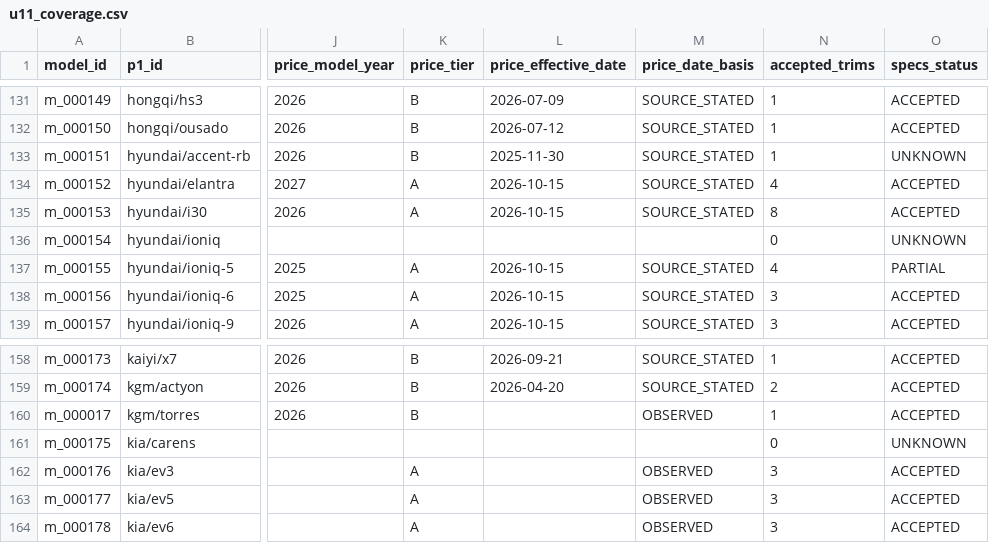
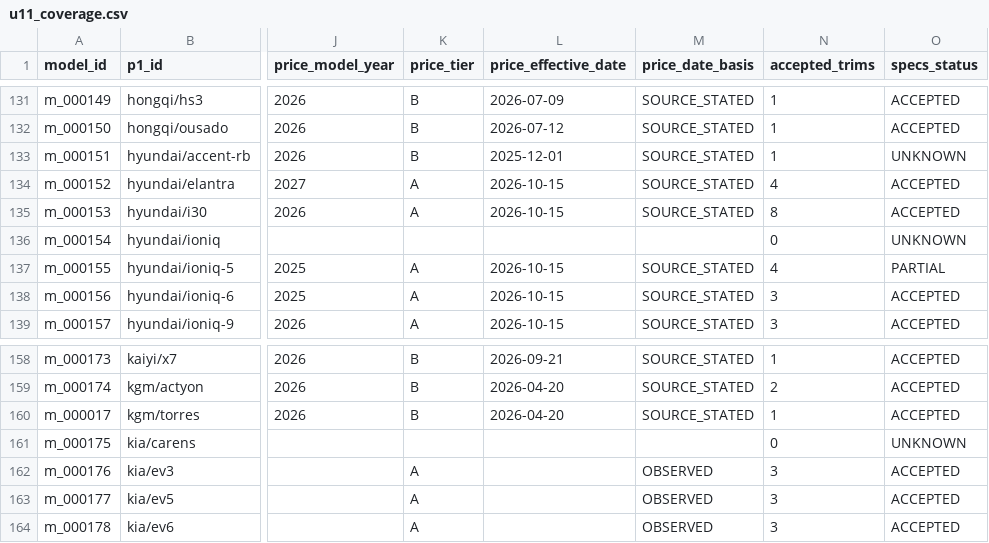
Before and after one commit to KingMega1/scratch, a CSV file: vehicle-data/review/u11_coverage.csv, drawn as a sheet; only a part is shown, gaps mark what is left out; the diff covers the shown part only; the diff names each change by its address in the sheet, - before the commit and + after, or states it on an @@ line.

```diff
--- a/vehicle-data/review/u11_coverage.csv
+++ b/vehicle-data/review/u11_coverage.csv
-L133 (price_effective_date): 2025-11-30
+L133 (price_effective_date): 2025-12-01
-L160 (price_effective_date): (empty)
+L160 (price_effective_date): 2026-04-20
-M160 (price_date_basis): OBSERVED
+M160 (price_date_basis): SOURCE_STATED
```
Also changed, not shown: 18 edited cells elsewhere in this file, vehicle-data/registry/u11_prices.csv, vehicle-data/registry/u11_spec_facts.csv, 29 other files.
